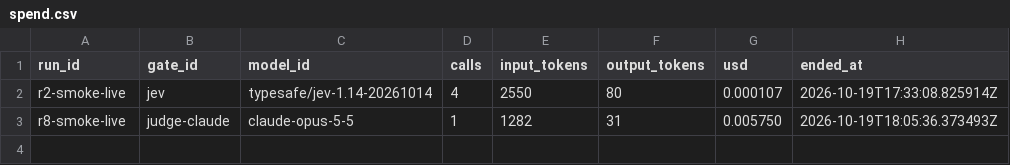
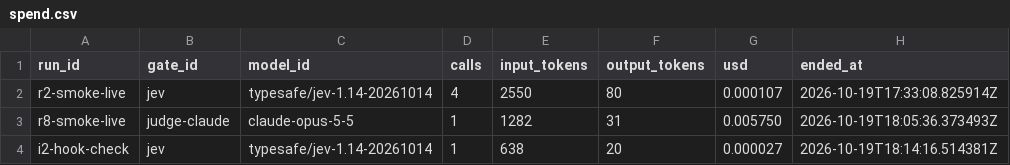
Before and after one commit to Token-Waste-Group/gate-probe, a CSV file: results/spend.csv, drawn as a sheet; the diff names each change by its address in the sheet, - before the commit and + after, or states it on an @@ line.

```diff
--- a/results/spend.csv
+++ b/results/spend.csv
+row 4: i2-hook-check | jev | typesafe/jev-1.14-20261014 | 1 | 638 | 20 | 0.000027 | 2026-10-19T18:14:16.514381Z
```
Also changed, not shown: 6 other files.
